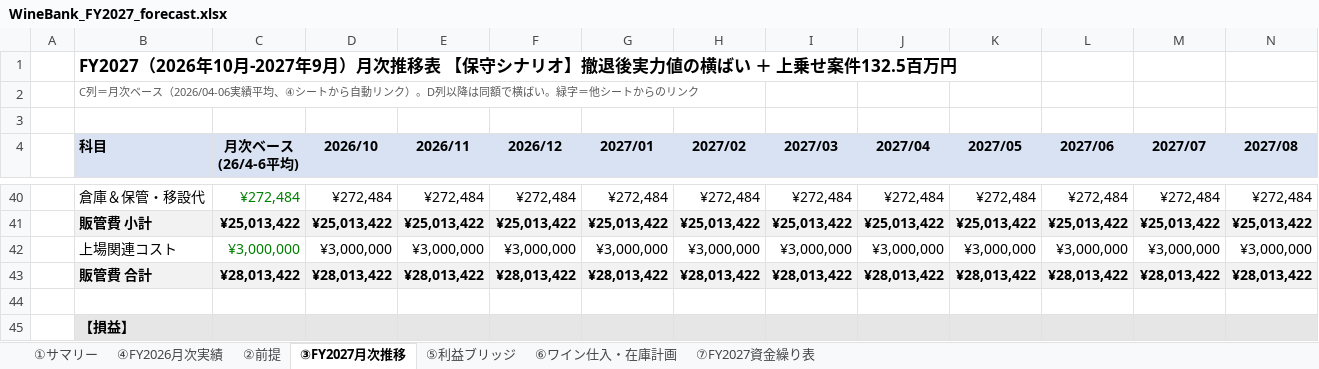
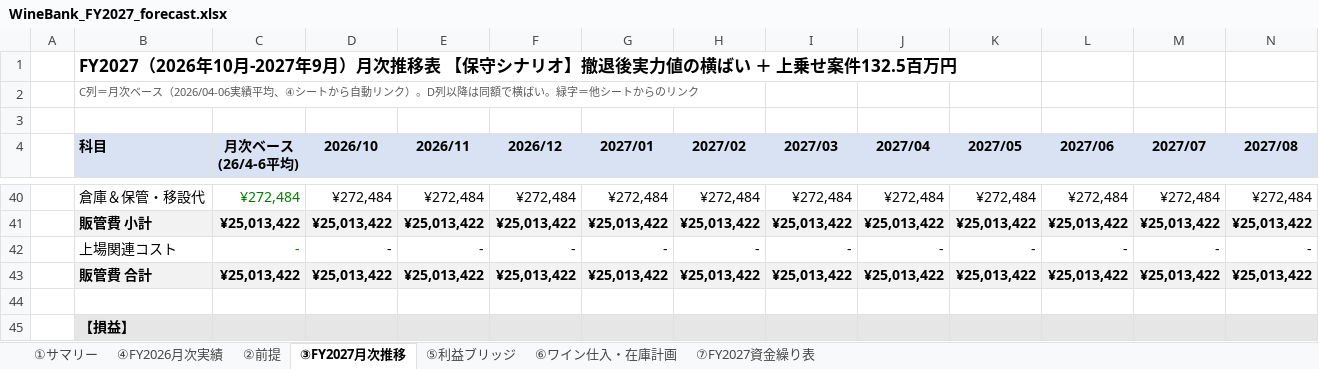
Before and after one commit to nakano-winebank/wine-auction, an Excel workbook: out/WineBank_FY2027_forecast.xlsx, sheet ③FY2027月次推移, drawn as a sheet; only a part is shown, gaps mark what is left out; values as stored, in another font and other column widths than the file's, no borders; the diff covers the shown part only; the diff names each change by its address in the sheet, - before the commit and + after, or states it on an @@ line.

```diff
--- a/out/WineBank_FY2027_forecast.xlsx (sheet ③FY2027月次推移)
+++ b/out/WineBank_FY2027_forecast.xlsx (sheet ③FY2027月次推移)
-C42 (月次ベース (26/4-6平均)): ¥3,000,000
+C42 (月次ベース (26/4-6平均)): -
-D42 (2026/10): ¥3,000,000
+D42 (2026/10): -
-E42 (2026/11): ¥3,000,000
+E42 (2026/11): -
-F42 (2026/12): ¥3,000,000
+F42 (2026/12): -
-G42 (2027/01): ¥3,000,000
+G42 (2027/01): -
-H42 (2027/02): ¥3,000,000
+H42 (2027/02): -
-I42 (2027/03): ¥3,000,000
+I42 (2027/03): -
-J42 (2027/04): ¥3,000,000
+J42 (2027/04): -
-K42 (2027/05): ¥3,000,000
+K42 (2027/05): -
-L42 (2027/06): ¥3,000,000
+L42 (2027/06): -
-M42 (2027/07): ¥3,000,000
+M42 (2027/07): -
-N42 (2027/08): ¥3,000,000
+N42 (2027/08): -
-C43 (月次ベース (26/4-6平均)): ¥28,013,422
+C43 (月次ベース (26/4-6平均)): ¥25,013,422
-D43 (2026/10): ¥28,013,422
+D43 (2026/10): ¥25,013,422
-E43 (2026/11): ¥28,013,422
+E43 (2026/11): ¥25,013,422
-F43 (2026/12): ¥28,013,422
+F43 (2026/12): ¥25,013,422
-G43 (2027/01): ¥28,013,422
+G43 (2027/01): ¥25,013,422
-H43 (2027/02): ¥28,013,422
+H43 (2027/02): ¥25,013,422
-I43 (2027/03): ¥28,013,422
+I43 (2027/03): ¥25,013,422
-J43 (2027/04): ¥28,013,422
+J43 (2027/04): ¥25,013,422
-K43 (2027/05): ¥28,013,422
+K43 (2027/05): ¥25,013,422
-L43 (2027/06): ¥28,013,422
+L43 (2027/06): ¥25,013,422
-M43 (2027/07): ¥28,013,422
+M43 (2027/07): ¥25,013,422
-N43 (2027/08): ¥28,013,422
+N43 (2027/08): ¥25,013,422
```
Also changed, not shown: 44 edited cells elsewhere in this sheet, sheet ⑦FY2027資金繰り表, sheet ①サマリー, sheet ⑤利益ブリッジ, sheet ②前提, formulas that keep their value, charts or pictures, 1 other file.
